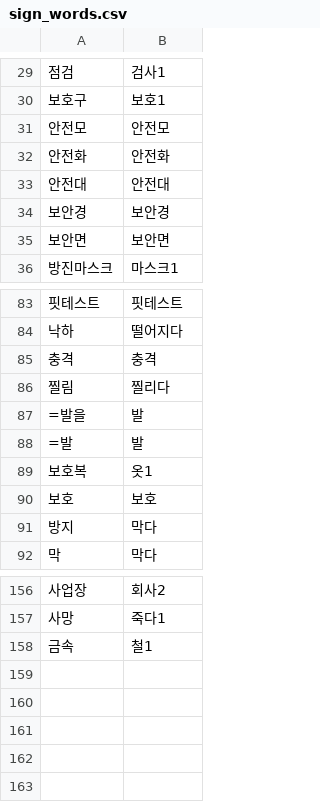
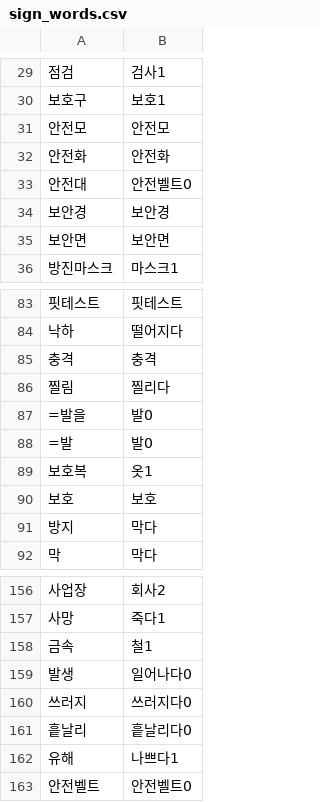
Before and after one commit to MIINGIJANG/ieum, a CSV file: data/sign/sign_words.csv, drawn as a sheet; only a part is shown, gaps mark what is left out.

```diff
--- a/data/sign/sign_words.csv
+++ b/data/sign/sign_words.csv
@@ -32,3 +32,3 @@
 안전화,안전화
-안전대,안전대
+안전대,안전벨트0
 보안경,보안경
@@ -86,4 +86,4 @@
 찔림,찔리다
-=발을,발
-=발,발
+=발을,발0
+=발,발0
 보호복,옷1
@@ -158 +158,6 @@
 금속,철1
+발생,일어나다0
+쓰러지,쓰러지다0
+흩날리,흩날리다0
+유해,나쁘다1
+안전벨트,안전벨트0
```
Also changed, not shown: 10 other files.
